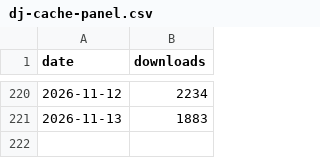
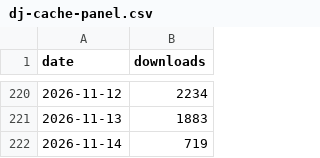
Before and after one commit to django-control-room/dcr-stats, a CSV file: data/dj-cache-panel.csv, drawn as a sheet; only a part is shown, gaps mark what is left out.

```diff
--- a/data/dj-cache-panel.csv
+++ b/data/dj-cache-panel.csv
@@ -221 +221,2 @@ date,downloads
 2026-11-13,1883
+2026-11-14,719
```
Also changed, not shown: data/dj-celery-panel.csv, data/dj-control-room-base.csv, 4 other files.
